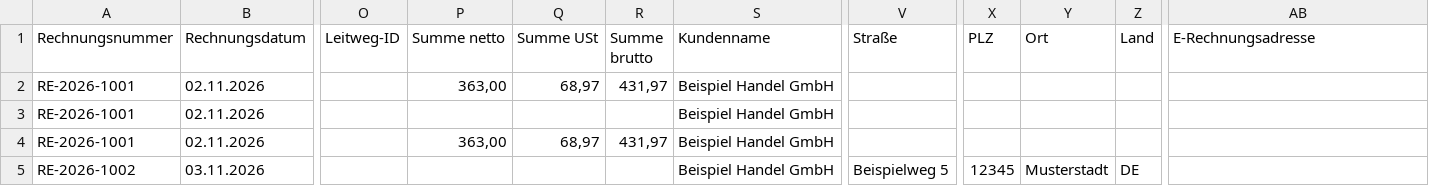
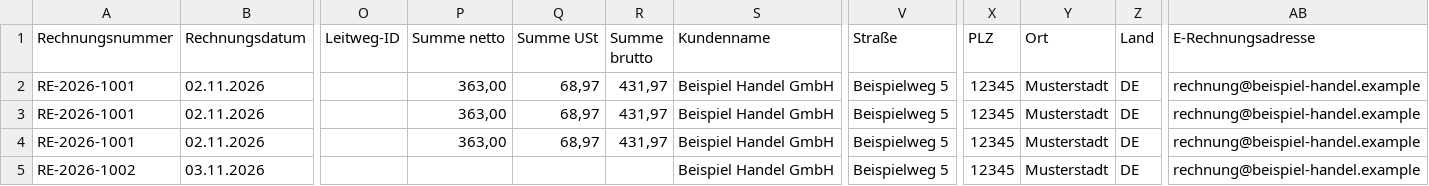
Before and after one commit to deciderino/fakturafalter, a CSV file: beispiele/fakturafalter-standard-voll.csv, drawn as a sheet; only a part is shown, gaps mark what is left out; the diff names each change by its address in the sheet, - before the commit and + after, or states it on an @@ line.

```diff
--- a/beispiele/fakturafalter-standard-voll.csv
+++ b/beispiele/fakturafalter-standard-voll.csv
-V2:V4 (Straße): (empty)
+V2:V4 (Straße): Beispielweg 5
-X2:X4 (PLZ): (empty)
+X2:X4 (PLZ): 12345
-Y2:Y4 (Ort): (empty)
+Y2:Y4 (Ort): Musterstadt
-Z2:Z4 (Land): (empty)
+Z2:Z4 (Land): DE
-AB2:AB5 (E-Rechnungsadresse): (empty)
+AB2:AB5 (E-Rechnungsadresse): rechnung@beispiel-handel.example
-P3 (Summe netto): (empty)
+P3 (Summe netto): 363,00
-Q3 (Summe USt): (empty)
+Q3 (Summe USt): 68,97
-R3 (Summe brutto): (empty)
+R3 (Summe brutto): 431,97
```
Also changed, not shown: beispiele/fakturafalter-standard-minimal.csv, 9 other files.
